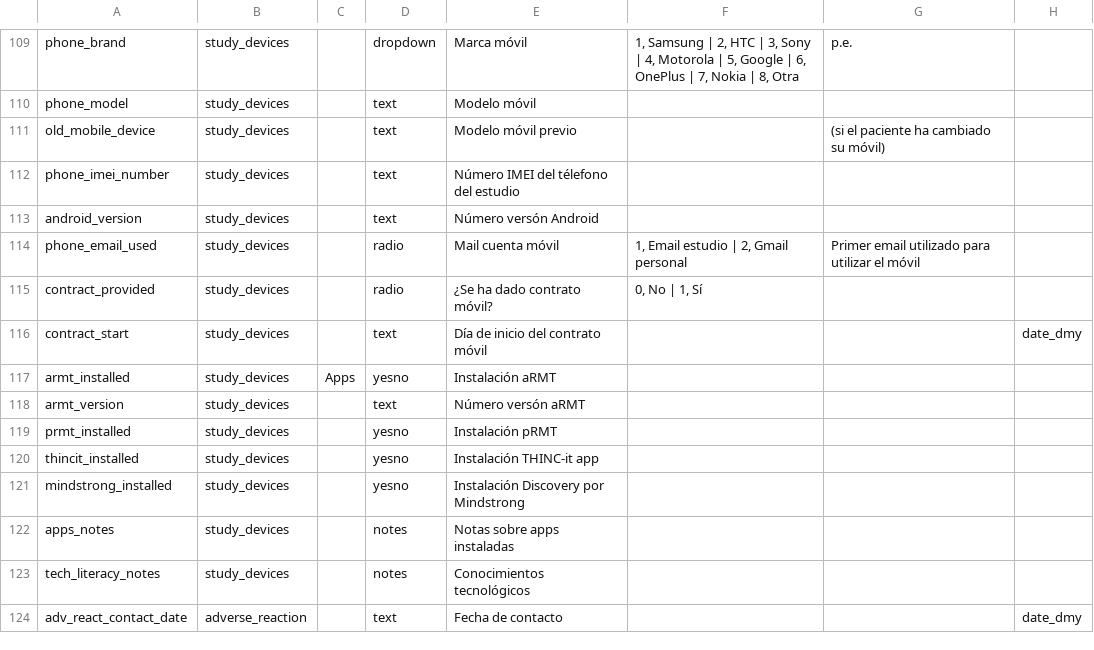
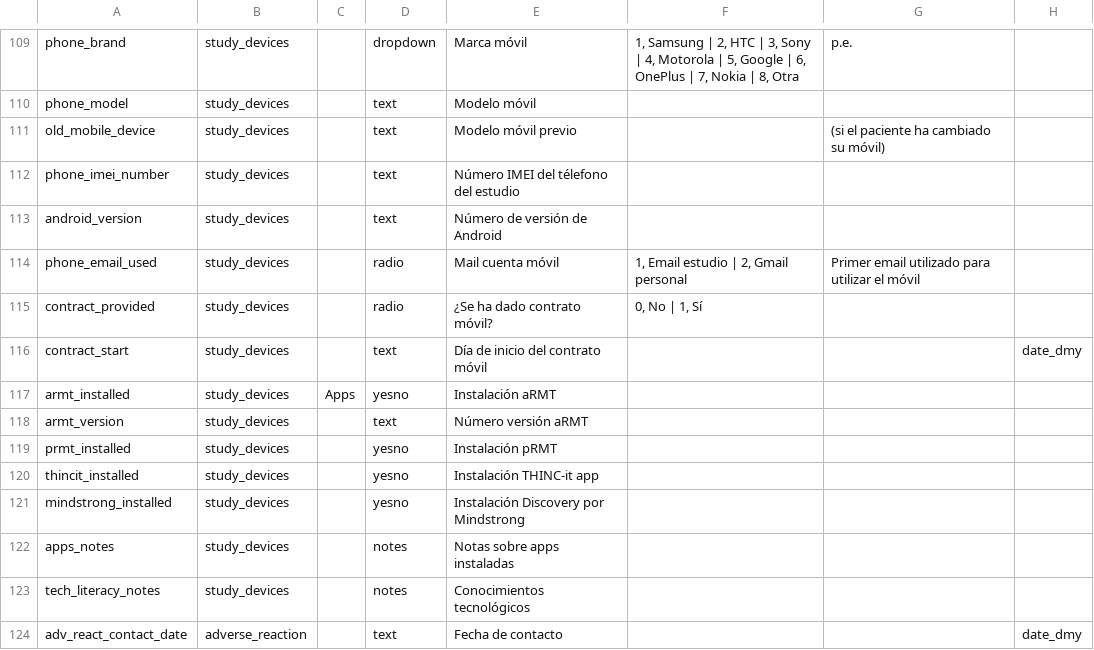
Before and after one commit to RADAR-base/RADAR-CNS-Studies-Data-Dictionary, a CSV file: RADARMDDCIBERs1/RADARMDDCIBERs1_DataDictionary.csv, drawn as a sheet; only a part is shown, gaps mark what is left out; the diff names each change by its address in the sheet, - before the commit and + after, or states it on an @@ line.

Commit message:
Android version label corrected

```diff
--- a/RADARMDDCIBERs1/RADARMDDCIBERs1_DataDictionary.csv
+++ b/RADARMDDCIBERs1/RADARMDDCIBERs1_DataDictionary.csv
-E113: Número versón Android
+E113: Número de versión de Android
-E118: Número versón aRMT
+E118: Número versión aRMT
```
